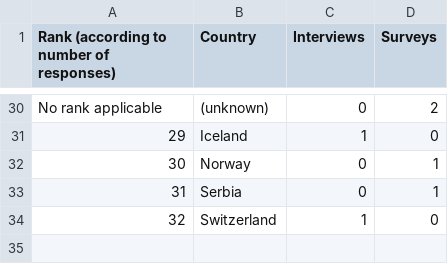
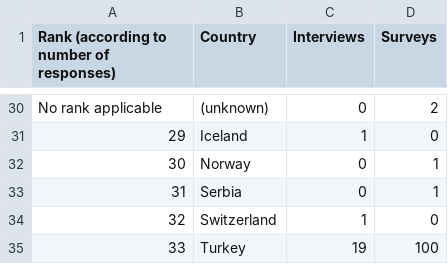
Before and after one commit to pikesley/SummaryStatsD1.4, a CSV file: EDSADemandAnalysis_CountryMethod.csv, drawn as a sheet; only a part is shown, gaps mark what is left out; the diff names each change by its address in the sheet, - before the commit and + after, or states it on an @@ line.

Commit message:
Added Turkey
For reasons

```diff
--- a/EDSADemandAnalysis_CountryMethod.csv
+++ b/EDSADemandAnalysis_CountryMethod.csv
+row 35: 33 | Turkey | 19 | 100
```
